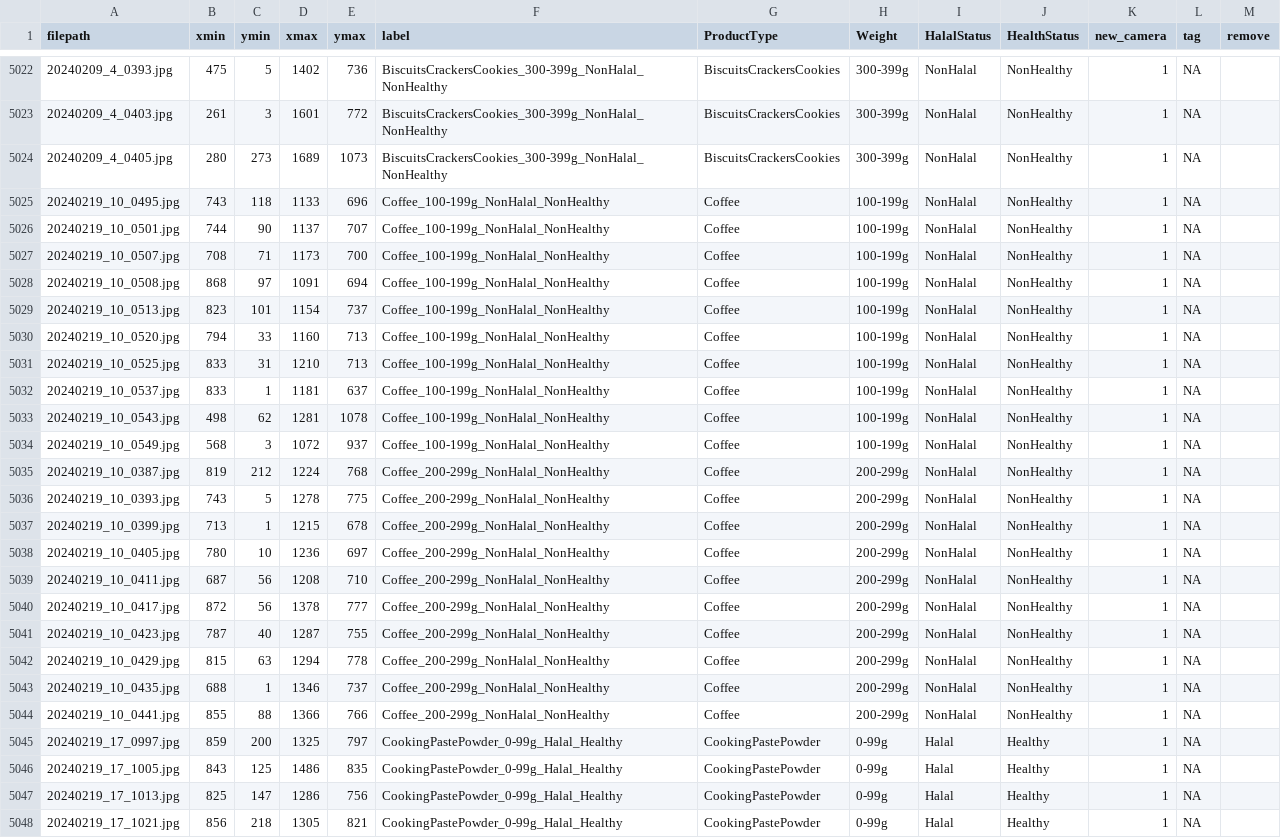
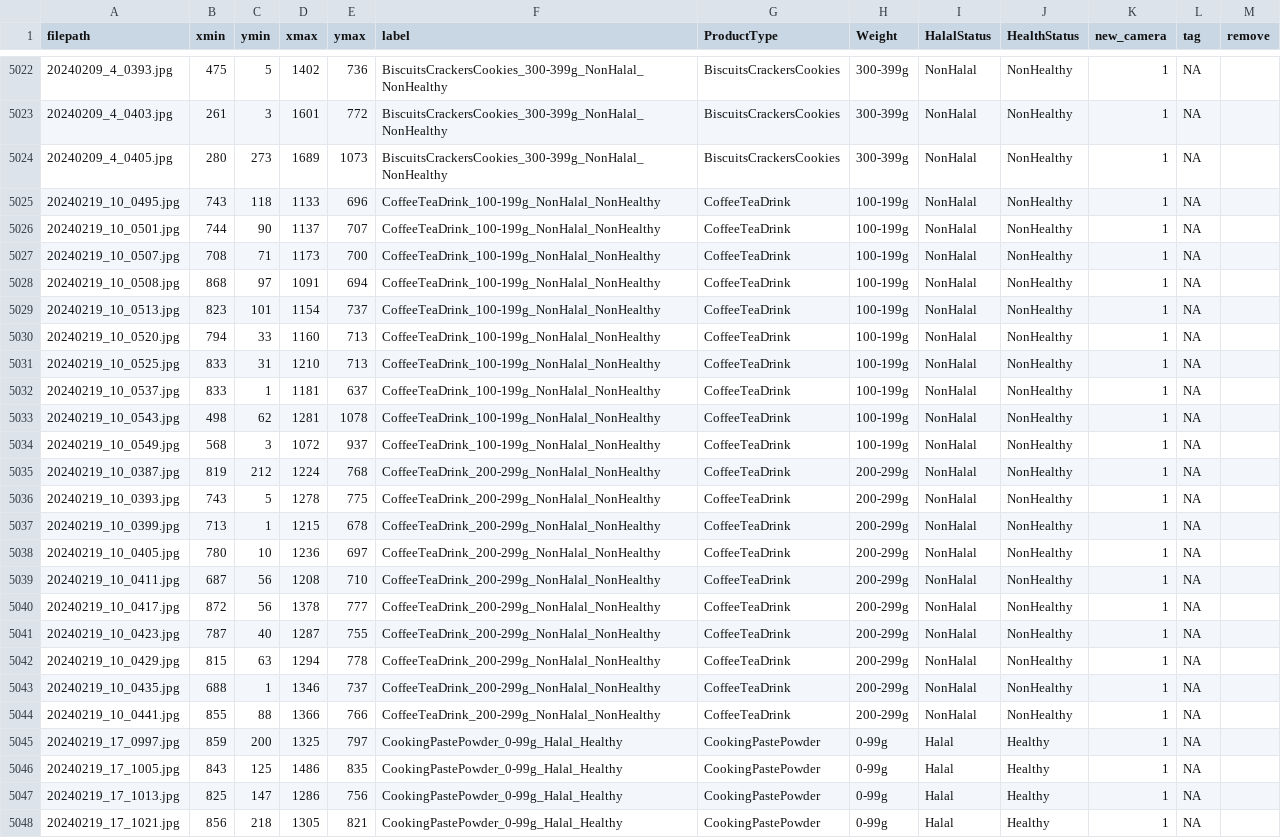
Before and after one commit to jackliu333/object_detection_using_tensorflow, a CSV file: master_list.csv, drawn as a sheet; only a part is shown, gaps mark what is left out; the diff names each change by its address in the sheet, - before the commit and + after, or states it on an @@ line.

Commit message:
update master list

```diff
--- a/master_list.csv
+++ b/master_list.csv
-F5025:F5034 (label): Coffee_100-199g_NonHalal_NonHealthy
+F5025:F5034 (label): CoffeeTeaDrink_100-199g_NonHalal_NonHealthy
-G5025:G5044 (ProductType): Coffee
+G5025:G5044 (ProductType): CoffeeTeaDrink
-F5035:F5044 (label): Coffee_200-299g_NonHalal_NonHealthy
+F5035:F5044 (label): CoffeeTeaDrink_200-299g_NonHalal_NonHealthy
```
Also changed, not shown: 27 other files.
